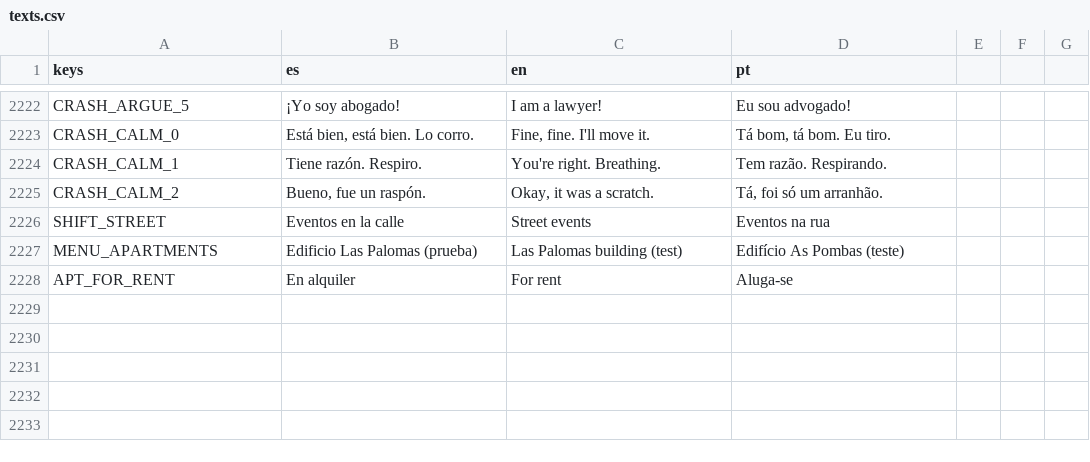
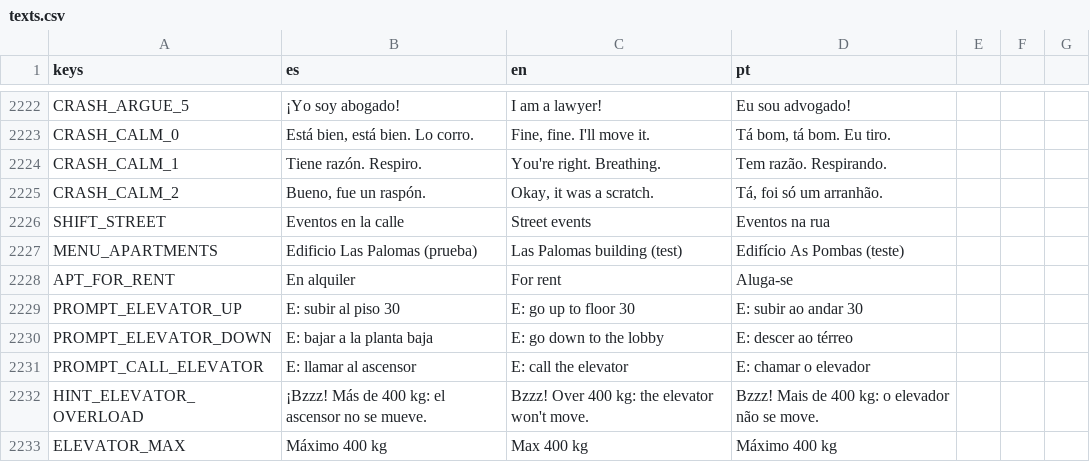
Before and after one commit to cristiangelini/BPD, a CSV file: translations/texts.csv, drawn as a sheet; only a part is shown, gaps mark what is left out.

```diff
--- a/translations/texts.csv
+++ b/translations/texts.csv
@@ -2228 +2228,6 @@ MENU_APARTMENTS,Edificio Las Palomas (prueba),Las Palomas building (test),Edifí
 APT_FOR_RENT,En alquiler,For rent,Aluga-se
+PROMPT_ELEVATOR_UP,E: subir al piso 30,E: go up to floor 30,E: subir ao andar 30
+PROMPT_ELEVATOR_DOWN,E: bajar a la planta baja,E: go down to the lobby,E: descer ao térreo
+PROMPT_CALL_ELEVATOR,E: llamar al ascensor,E: call the elevator,E: chamar o elevador
+HINT_ELEVATOR_OVERLOAD,"¡Bzzz! Más de 400 kg: el ascensor no se mueve.","Bzzz! Over 400 kg: the elevator won't move.","Bzzz! Mais de 400 kg: o elevador não se move."
+ELEVATOR_MAX,Máximo 400 kg,Max 400 kg,Máximo 400 kg
```
Also changed, not shown: 8 other files.
